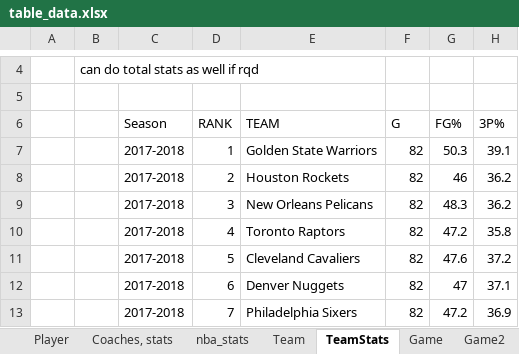
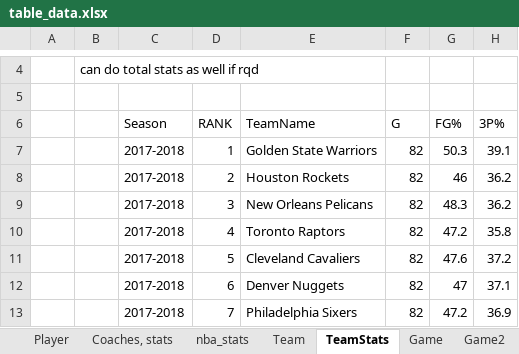
Before and after one commit to thomas-yee/NBA-mini-database, an Excel workbook: table_data.xlsx, sheet TeamStats, drawn as a sheet; only a part is shown, gaps mark what is left out; values as stored, in another font and other column widths than the file's, no borders; the diff names each change by its address in the sheet, - before the commit and + after, or states it on an @@ line.

```diff
--- a/table_data.xlsx (sheet TeamStats)
+++ b/table_data.xlsx (sheet TeamStats)
-E6: TEAM
+E6: TeamName
```
Also changed, not shown: sheet Coaches, stats, sheet nba_stats, sheet Team, sheet Player, sheet Game, sheet Game2.
